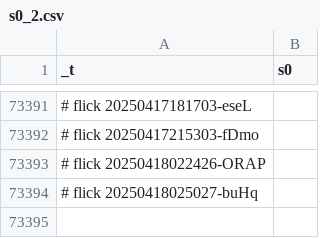
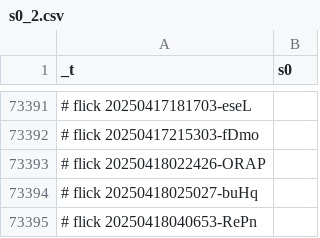
Before and after one commit to abikesa/ship, a CSV file: kitabo/ensi/ukubona/donorcase/test2/assets/csv/s0_2.csv, drawn as a sheet; only a part is shown, gaps mark what is left out; the diff names each change by its address in the sheet, - before the commit and + after, or states it on an @@ line.

Commit message:
kitabo/ensi/ukubona/donorcase/test2/assets/csv/s0_2.csv

```diff
--- a/kitabo/ensi/ukubona/donorcase/test2/assets/csv/s0_2.csv
+++ b/kitabo/ensi/ukubona/donorcase/test2/assets/csv/s0_2.csv
+row 73395: # flick 20250418040653-RePn
```
